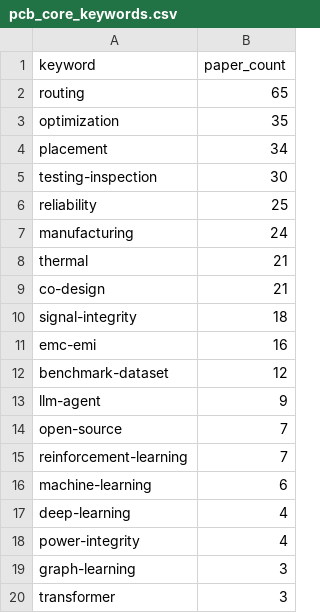
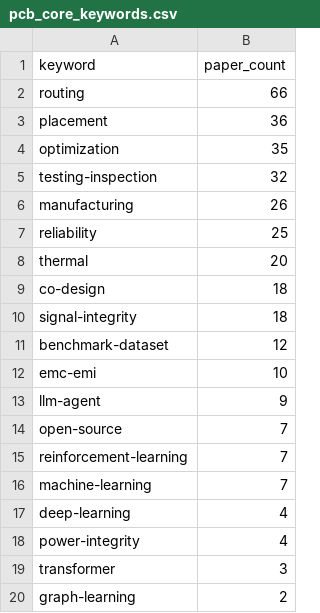
Before and after one commit to WhoJay0609/awesome-pcb-design-papers, a CSV file: analysis/pcb_core_keywords.csv, drawn as a sheet.

```diff
--- a/analysis/pcb_core_keywords.csv
+++ b/analysis/pcb_core_keywords.csv
@@ -1,13 +1,13 @@
 keyword,paper_count
-routing,65
+routing,66
+placement,36
 optimization,35
-placement,34
-testing-inspection,30
+testing-inspection,32
+manufacturing,26
 reliability,25
-manufacturing,24
-thermal,21
-co-design,21
+thermal,20
+co-design,18
 signal-integrity,18
-emc-emi,16
 benchmark-dataset,12
+emc-emi,10
 llm-agent,9
@@ -15,6 +15,6 @@ open-source,7
 reinforcement-learning,7
-machine-learning,6
+machine-learning,7
 deep-learning,4
 power-integrity,4
-graph-learning,3
 transformer,3
+graph-learning,2
```
Also changed, not shown: analysis/related_eda_keywords.csv, 25 other files.
